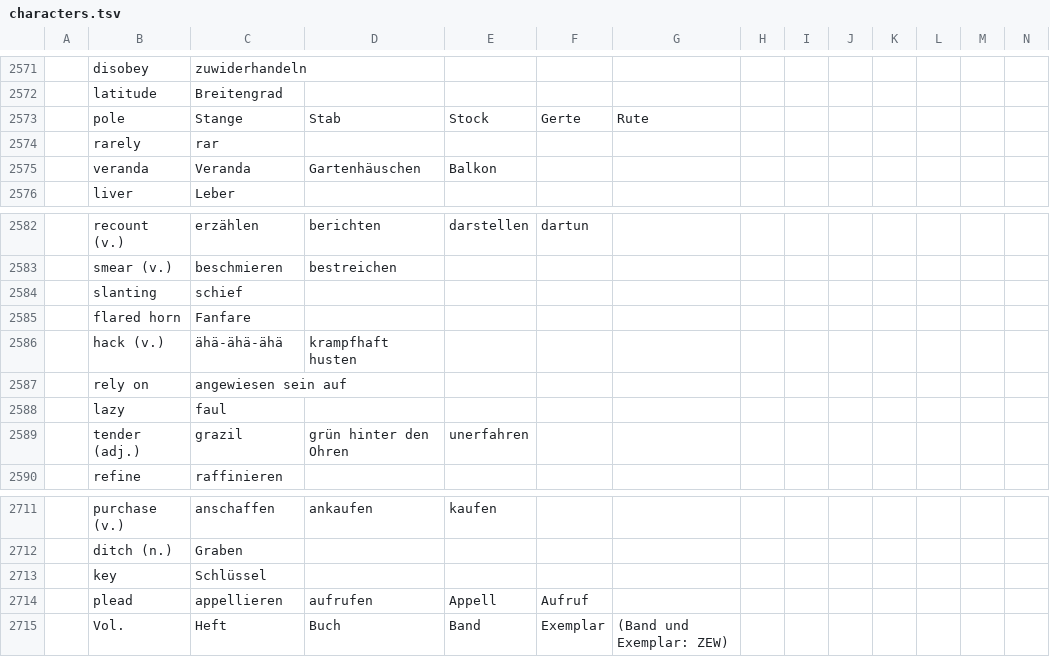
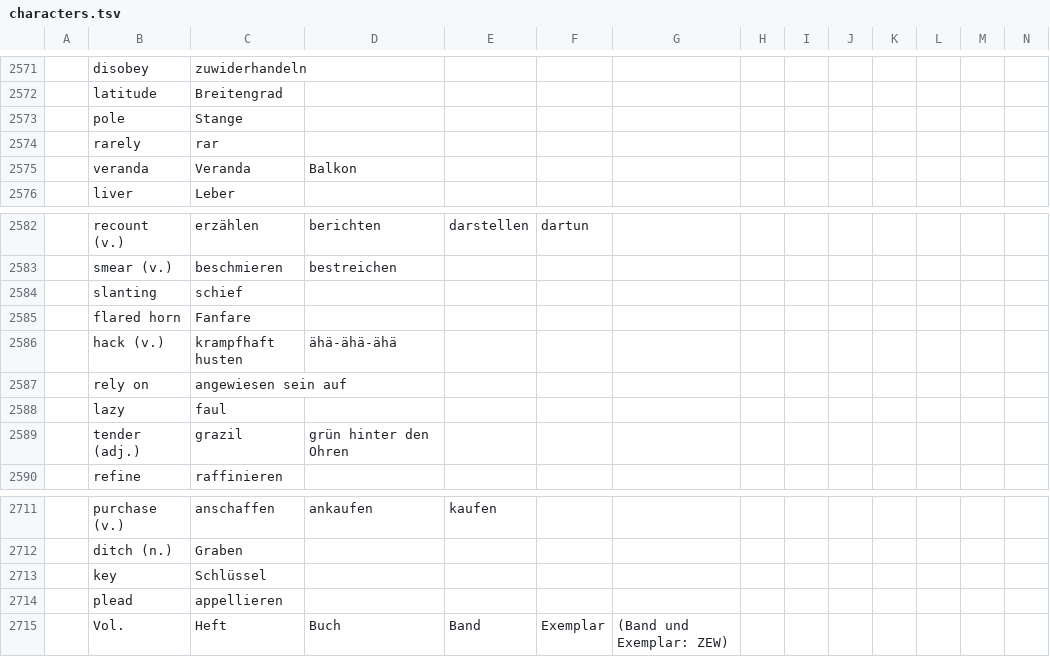
Before and after one commit to marcaltmann/hanzi, a TSV file: characters.tsv, drawn as a sheet; only a part is shown, gaps mark what is left out; the diff names each change by its address in the sheet, - before the commit and + after, or states it on an @@ line.

Commit message:
Finish lesson 42

```diff
--- a/characters.tsv
+++ b/characters.tsv
-D2573: Stab
+D2573: (empty)
-E2573: Stock
+E2573: (empty)
-F2573: Gerte
+F2573: (empty)
-G2573: Rute
+G2573: (empty)
-D2575: Gartenhäuschen
+D2575: Balkon
-E2575: Balkon
+E2575: (empty)
-C2586: ähä-ähä-ähä
+C2586: krampfhaft husten
-D2586: krampfhaft husten
+D2586: ähä-ähä-ähä
-E2589: unerfahren
+E2589: (empty)
-D2714: aufrufen
+D2714: (empty)
-E2714: Appell
+E2714: (empty)
-F2714: Aufruf
+F2714: (empty)
```
